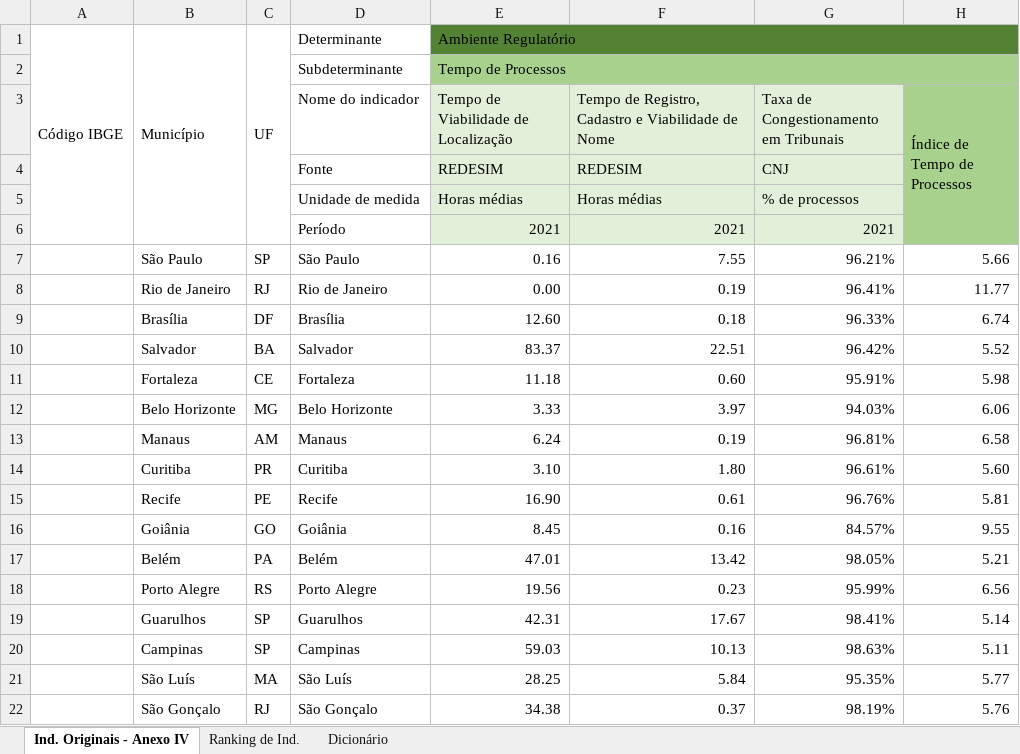
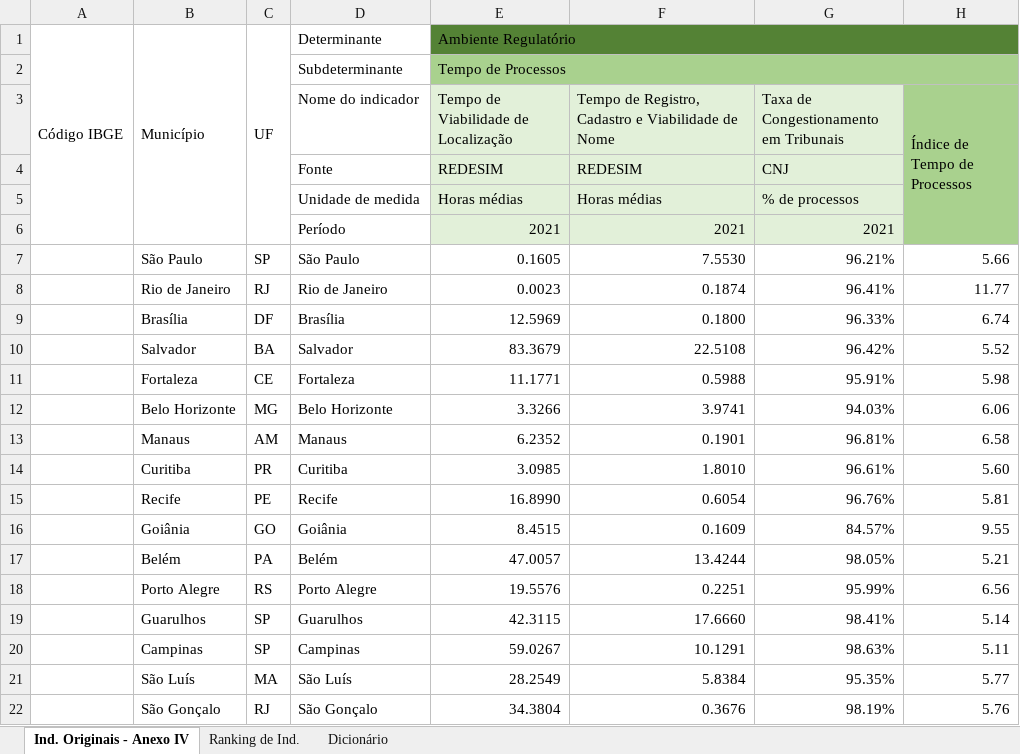
Before and after one commit to ocesarfreitas/ICE-23, an Excel workbook: Arquivos ICE - 23/ICE2023.xlsx, sheet Ind. Originais - Anexo IV, drawn as a sheet; only a part is shown; values as stored, in another font and other column widths than the file's, no borders; the diff covers the shown part only; the diff names each change by its address in the sheet, - before the commit and + after, or states it on an @@ line.

```diff
--- a/Arquivos ICE - 23/ICE2023.xlsx (sheet Ind. Originais - Anexo IV)
+++ b/Arquivos ICE - 23/ICE2023.xlsx (sheet Ind. Originais - Anexo IV)
-E7: 0.16
+E7: 0.1605
-F7: 7.55
+F7: 7.5530
-E8: 0.00
+E8: 0.0023
-F8: 0.19
+F8: 0.1874
-E9: 12.60
+E9: 12.5969
-F9: 0.18
+F9: 0.1800
-E10: 83.37
+E10: 83.3679
-F10: 22.51
+F10: 22.5108
-E11: 11.18
+E11: 11.1771
-F11: 0.60
+F11: 0.5988
-E12: 3.33
+E12: 3.3266
-F12: 3.97
+F12: 3.9741
-E13: 6.24
+E13: 6.2352
-F13: 0.19
+F13: 0.1901
-E14: 3.10
+E14: 3.0985
-F14: 1.80
+F14: 1.8010
-E15: 16.90
+E15: 16.8990
-F15: 0.61
+F15: 0.6054
-E16: 8.45
+E16: 8.4515
-F16: 0.16
+F16: 0.1609
-E17: 47.01
+E17: 47.0057
-F17: 13.42
+F17: 13.4244
-E18: 19.56
+E18: 19.5576
-F18: 0.23
+F18: 0.2251
-E19: 42.31
+E19: 42.3115
-F19: 17.67
+F19: 17.6660
-E20: 59.03
+E20: 59.0267
-F20: 10.13
+F20: 10.1291
-E21: 28.25
+E21: 28.2549
-F21: 5.84
+F21: 5.8384
-E22: 34.38
+E22: 34.3804
-F22: 0.37
+F22: 0.3676
```
Also changed, not shown: 170 edited cells elsewhere in this sheet, sheet Ranking de Ind..
